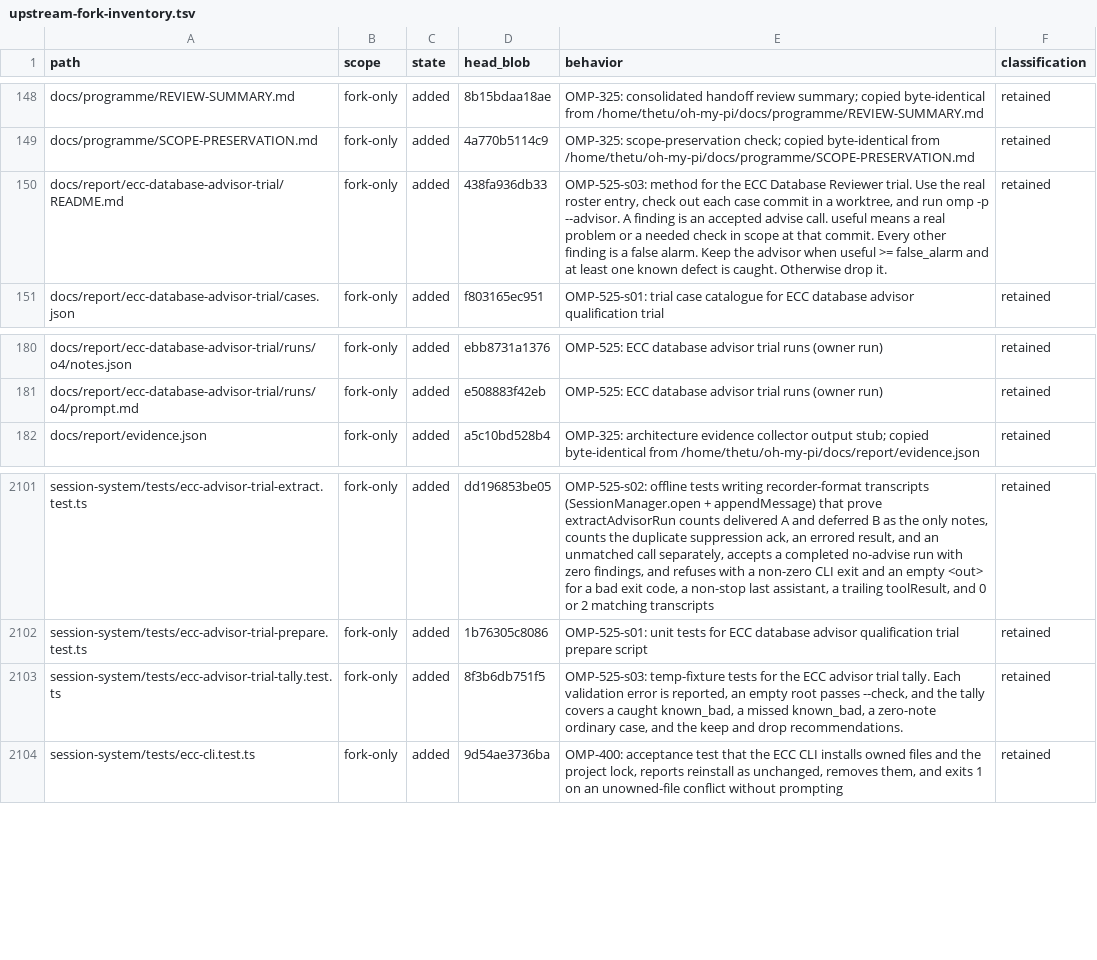
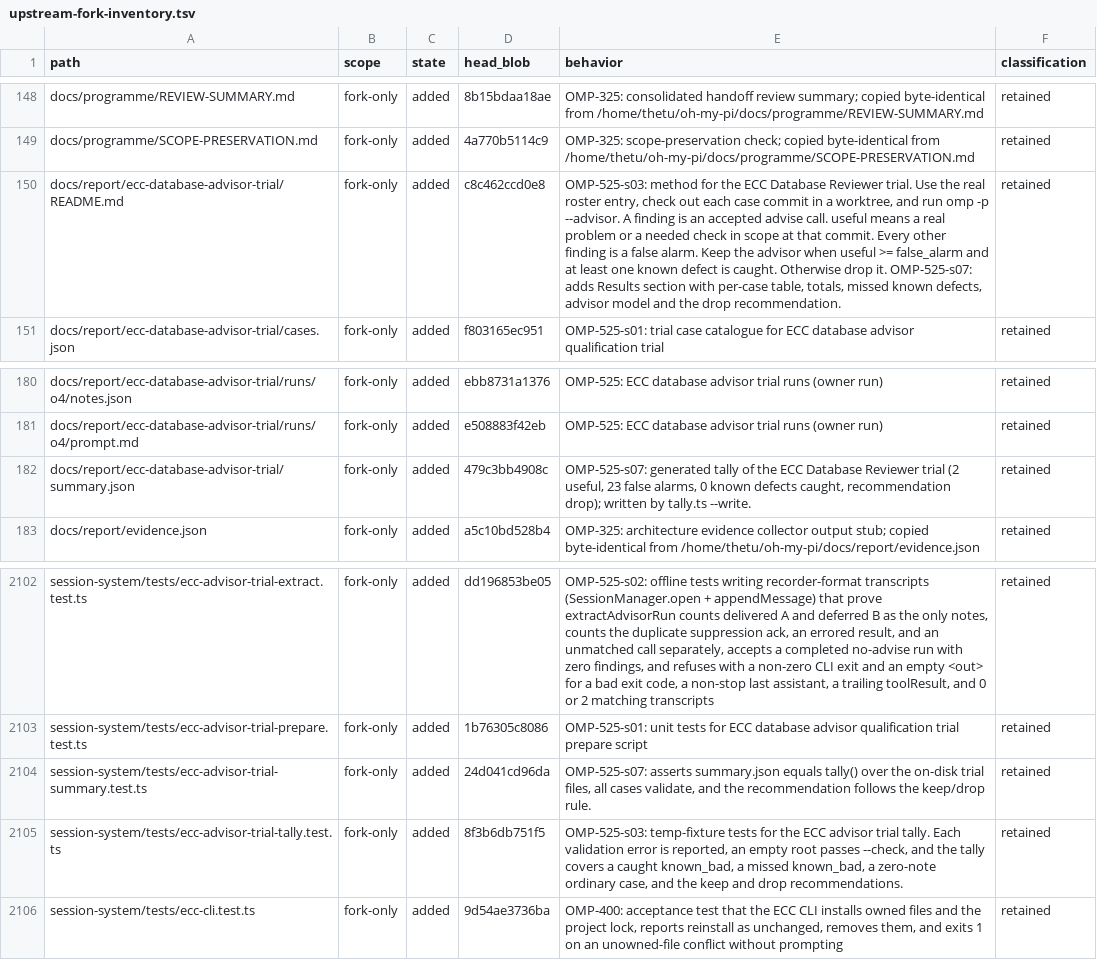
Before and after one commit to theturtlecsz/oh-my-pi, a TSV file: docs/upstream-fork-inventory.tsv, drawn as a sheet; only a part is shown, gaps mark what is left out; the diff names each change by its address in the sheet, - before the commit and + after, or states it on an @@ line.

```diff
--- a/docs/upstream-fork-inventory.tsv
+++ b/docs/upstream-fork-inventory.tsv
-D150 (head_blob): 438fa936db33
+D150 (head_blob): c8c462ccd0e8
-E150 (behavior): …drop it.
+E150 (behavior): …drop it. OMP-525-s07: adds Results section with per-case table, totals, missed known defects, advisor model and the drop recommendation.
+row 182: docs/report/ecc-database-advisor-trial/summary.json | fork-only | added | 479c3bb4908c | OMP-525-s07: generated tally of the ECC Database Reviewer trial (2 useful, 23 false alarms, 0 known defects caught, recommendation drop); written by tally.ts --write. | retained
+row 2104: session-system/tests/ecc-advisor-trial-summary.test.ts | fork-only | added | 24d041cd96da | OMP-525-s07: asserts summary.json equals tally() over the on-disk trial files, all cases validate, and the recommendation follows the keep/drop rule. | retained
```
Also changed, not shown: 3 other files.
